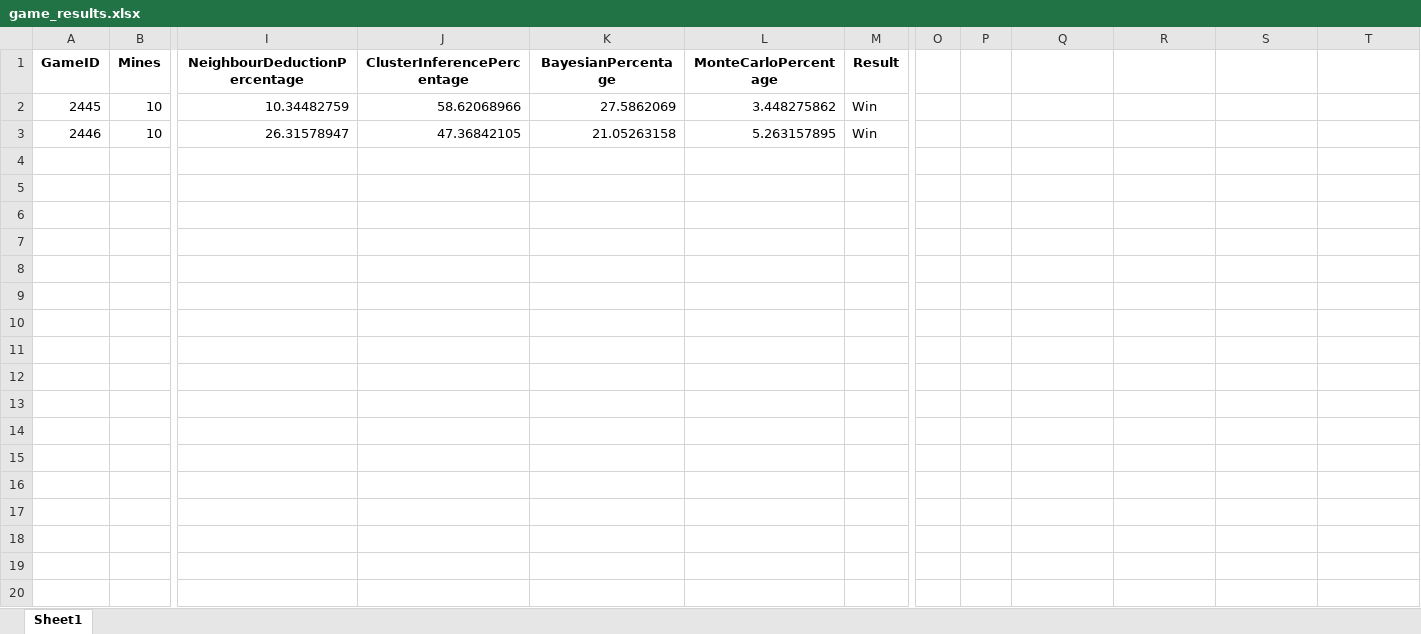
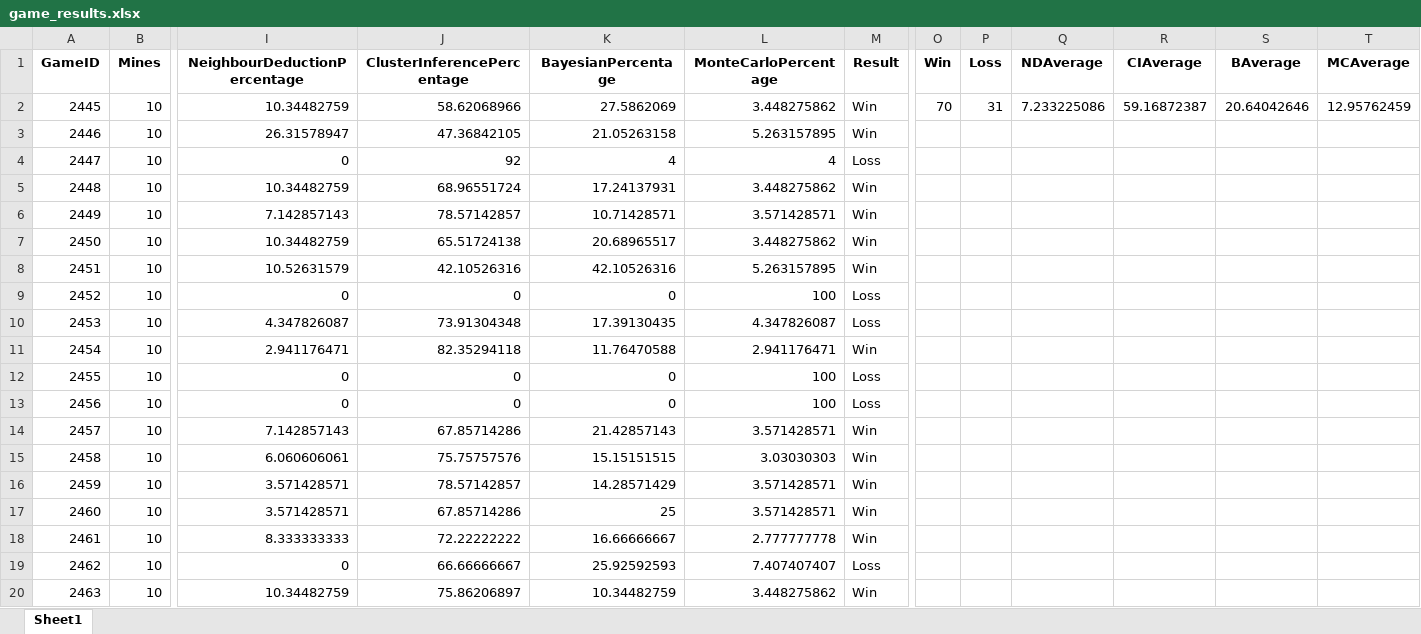
Before and after one commit to Malik-Kowalski/AI_Minesweeper, an Excel workbook: game_results.xlsx, sheet Sheet1, drawn as a sheet; only a part is shown, gaps mark what is left out; values as stored, in another font and other column widths than the file's, no borders; charts and pictures not drawn; rows hold the shown columns only; the diff covers the shown part only; the diff names each change by its address in the sheet, - before the commit and + after, or states it on an @@ line.

```diff
--- a/game_results.xlsx (sheet Sheet1)
+++ b/game_results.xlsx (sheet Sheet1)
-O1: (empty)
+O1: Win
-P1: (empty)
+P1: Loss
-Q1: (empty)
+Q1: NDAverage
-R1: (empty)
+R1: CIAverage
-S1: (empty)
+S1: BAverage
-T1: (empty)
+T1: MCAverage
-O2 (Win): (empty)
+O2 (Win): 70
-P2 (Loss): (empty)
+P2 (Loss): 31
-Q2 (NDAverage): (empty)
+Q2 (NDAverage): 7.233225086
-R2 (CIAverage): (empty)
+R2 (CIAverage): 59.16872387
-S2 (BAverage): (empty)
+S2 (BAverage): 20.64042646
-T2 (MCAverage): (empty)
+T2 (MCAverage): 12.95762459
+row 4: 2447 | 10 | 0 | 92 | 4 | 4 | Loss
+row 5: 2448 | 10 | 10.34482759 | 68.96551724 | 17.24137931 | 3.448275862 | Win
+row 6: 2449 | 10 | 7.142857143 | 78.57142857 | 10.71428571 | 3.571428571 | Win
+row 7: 2450 | 10 | 10.34482759 | 65.51724138 | 20.68965517 | 3.448275862 | Win
+row 8: 2451 | 10 | 10.52631579 | 42.10526316 | 42.10526316 | 5.263157895 | Win
+row 9: 2452 | 10 | 0 | 0 | 0 | 100 | Loss
+row 10: 2453 | 10 | 4.347826087 | 73.91304348 | 17.39130435 | 4.347826087 | Loss
+row 11: 2454 | 10 | 2.941176471 | 82.35294118 | 11.76470588 | 2.941176471 | Win
+row 12: 2455 | 10 | 0 | 0 | 0 | 100 | Loss
+row 13: 2456 | 10 | 0 | 0 | 0 | 100 | Loss
+row 14: 2457 | 10 | 7.142857143 | 67.85714286 | 21.42857143 | 3.571428571 | Win
+row 15: 2458 | 10 | 6.060606061 | 75.75757576 | 15.15151515 | 3.03030303 | Win
+row 16: 2459 | 10 | 3.571428571 | 78.57142857 | 14.28571429 | 3.571428571 | Win
+row 17: 2460 | 10 | 3.571428571 | 67.85714286 | 25 | 3.571428571 | Win
+row 18: 2461 | 10 | 8.333333333 | 72.22222222 | 16.66666667 | 2.777777778 | Win
+row 19: 2462 | 10 | 0 | 66.66666667 | 25.92592593 | 7.407407407 | Loss
+row 20: 2463 | 10 | 10.34482759 | 75.86206897 | 10.34482759 | 3.448275862 | Win
```
Also changed, not shown: 82 added rows elsewhere in this sheet, charts or pictures, 1 other file.
